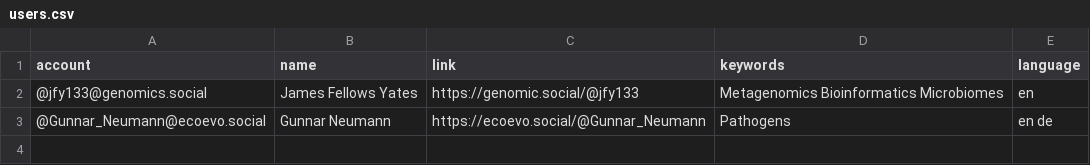
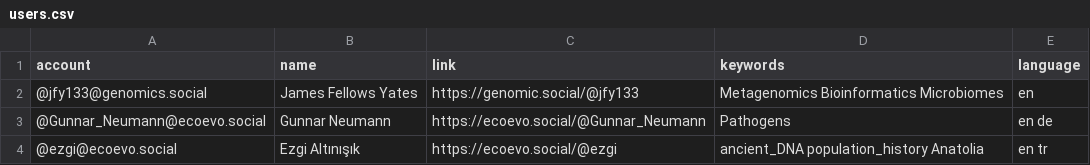
Before and after one commit to jfy133/Mastodon-Palaeogenomicists, a CSV file: resources/users.csv, drawn as a sheet.

Commit message:
Add Ezgi!

```diff
--- a/resources/users.csv
+++ b/resources/users.csv
@@ -3 +3,2 @@ account,name,link,keywords,language
 @Gunnar_Neumann@ecoevo.social,Gunnar Neumann,https://ecoevo.social/@Gunnar_Neumann,Pathogens,en de
+@ezgi@ecoevo.social,Ezgi Altınışık,https://ecoevo.social/@ezgi,ancient_DNA population_history Anatolia,en tr
```
